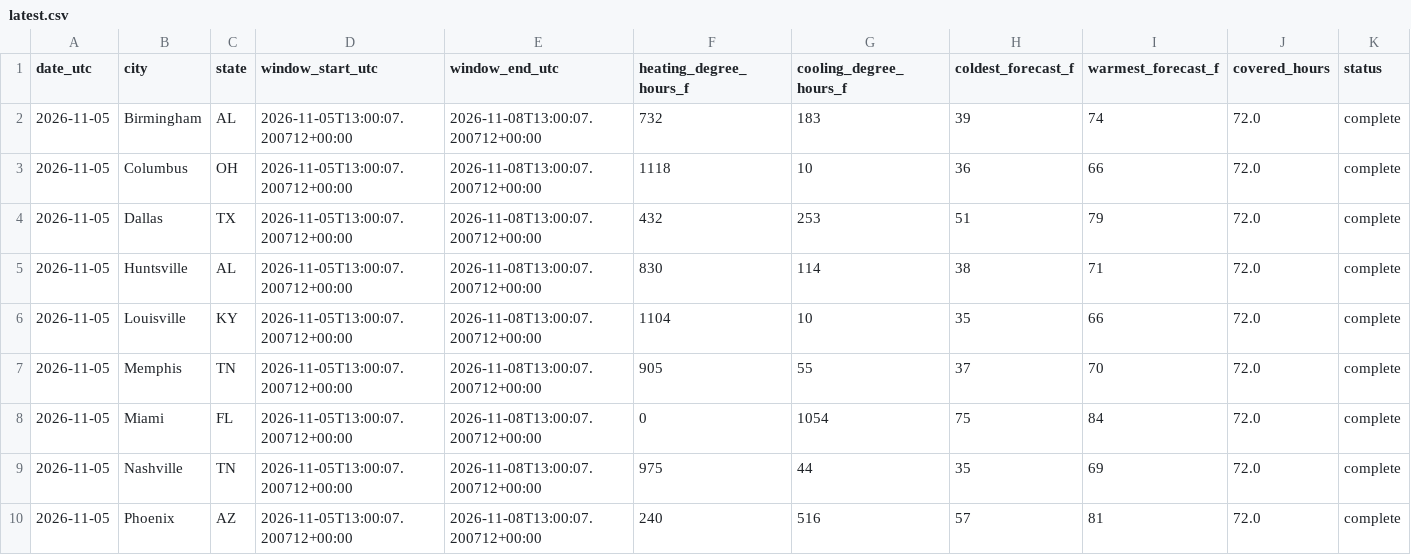
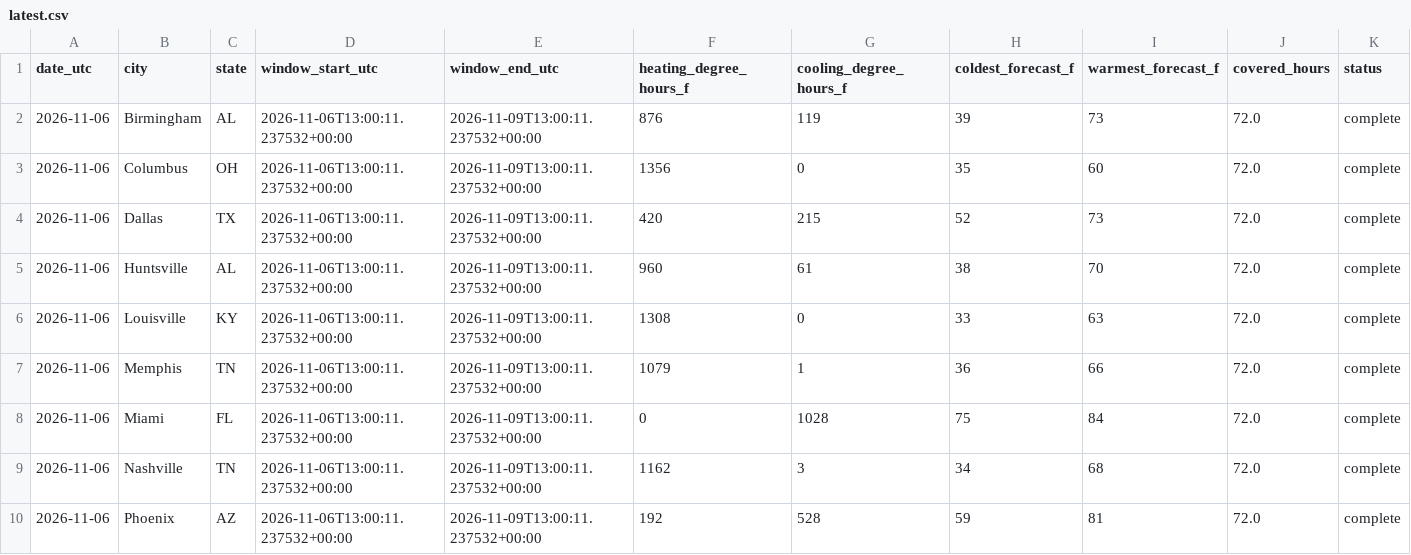
Before and after one commit to heatcool-link/heating-outlook-72h, a CSV file: data/latest.csv, drawn as a sheet; only a part is shown; the diff names each change by its address in the sheet, - before the commit and + after, or states it on an @@ line.

Commit message:
Snapshot 2026-11-06

```diff
--- a/data/latest.csv
+++ b/data/latest.csv
-A2:A10 (date_utc): 2026-11-05
+A2:A10 (date_utc): 2026-11-06
-D2:D10 (window_start_utc): 2026-11-05T13:00:07.200712+00:00
+D2:D10 (window_start_utc): 2026-11-06T13:00:11.237532+00:00
-E2:E10 (window_end_utc): 2026-11-08T13:00:07.200712+00:00
+E2:E10 (window_end_utc): 2026-11-09T13:00:11.237532+00:00
-F2 (heating_degree_hours_f): 732
+F2 (heating_degree_hours_f): 876
-G2 (cooling_degree_hours_f): 183
+G2 (cooling_degree_hours_f): 119
-I2 (warmest_forecast_f): 74
+I2 (warmest_forecast_f): 73
-F3 (heating_degree_hours_f): 1118
+F3 (heating_degree_hours_f): 1356
-G3 (cooling_degree_hours_f): 10
+G3 (cooling_degree_hours_f): 0
-H3 (coldest_forecast_f): 36
+H3 (coldest_forecast_f): 35
-I3 (warmest_forecast_f): 66
+I3 (warmest_forecast_f): 60
-F4 (heating_degree_hours_f): 432
+F4 (heating_degree_hours_f): 420
-G4 (cooling_degree_hours_f): 253
+G4 (cooling_degree_hours_f): 215
-H4 (coldest_forecast_f): 51
+H4 (coldest_forecast_f): 52
-I4 (warmest_forecast_f): 79
+I4 (warmest_forecast_f): 73
-F5 (heating_degree_hours_f): 830
+F5 (heating_degree_hours_f): 960
-G5 (cooling_degree_hours_f): 114
+G5 (cooling_degree_hours_f): 61
-I5 (warmest_forecast_f): 71
+I5 (warmest_forecast_f): 70
-F6 (heating_degree_hours_f): 1104
+F6 (heating_degree_hours_f): 1308
-G6 (cooling_degree_hours_f): 10
+G6 (cooling_degree_hours_f): 0
-H6 (coldest_forecast_f): 35
+H6 (coldest_forecast_f): 33
-I6 (warmest_forecast_f): 66
+I6 (warmest_forecast_f): 63
-F7 (heating_degree_hours_f): 905
+F7 (heating_degree_hours_f): 1079
-G7 (cooling_degree_hours_f): 55
+G7 (cooling_degree_hours_f): 1
-H7 (coldest_forecast_f): 37
+H7 (coldest_forecast_f): 36
-I7 (warmest_forecast_f): 70
+I7 (warmest_forecast_f): 66
-G8 (cooling_degree_hours_f): 1054
+G8 (cooling_degree_hours_f): 1028
-F9 (heating_degree_hours_f): 975
+F9 (heating_degree_hours_f): 1162
-G9 (cooling_degree_hours_f): 44
+G9 (cooling_degree_hours_f): 3
-H9 (coldest_forecast_f): 35
+H9 (coldest_forecast_f): 34
-I9 (warmest_forecast_f): 69
+I9 (warmest_forecast_f): 68
-F10 (heating_degree_hours_f): 240
+F10 (heating_degree_hours_f): 192
-G10 (cooling_degree_hours_f): 516
+G10 (cooling_degree_hours_f): 528
-H10 (coldest_forecast_f): 57
+H10 (coldest_forecast_f): 59
```
